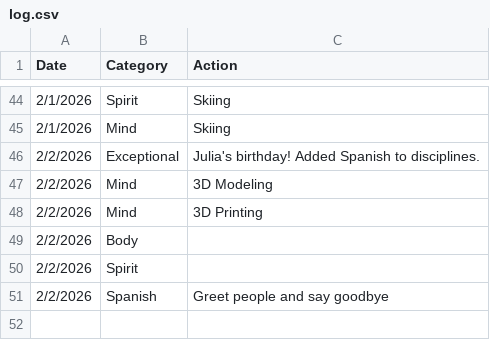
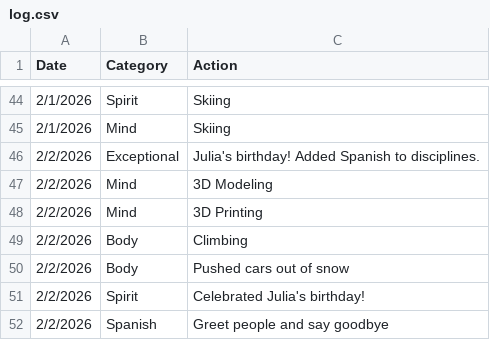
Before and after one commit to theOrangeBlur/What_Is_Emmet_Up_To, a CSV file: Discipline/log.csv, drawn as a sheet; only a part is shown, gaps mark what is left out.

```diff
--- a/Discipline/log.csv
+++ b/Discipline/log.csv
@@ -48,4 +48,5 @@ Date,Category,Action
 2/2/2026,Mind,3D Printing
-2/2/2026,Body,
-2/2/2026,Spirit,
+2/2/2026,Body,Climbing
+2/2/2026,Body,Pushed cars out of snow
+2/2/2026,Spirit,Celebrated Julia's birthday!
 2/2/2026,Spanish,Greet people and say goodbye
```
